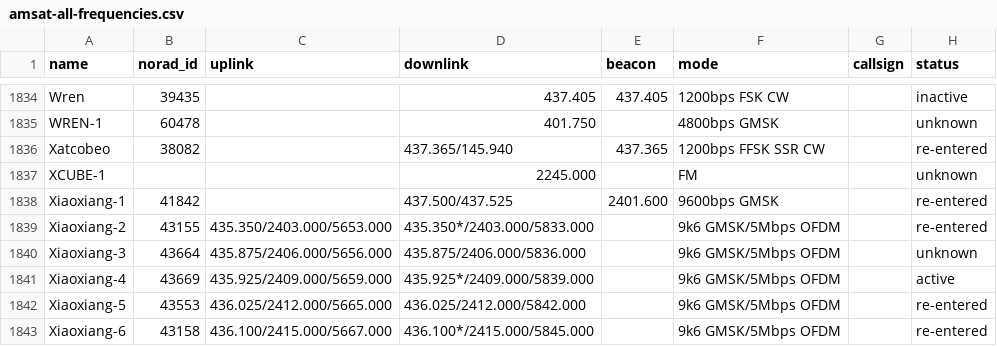
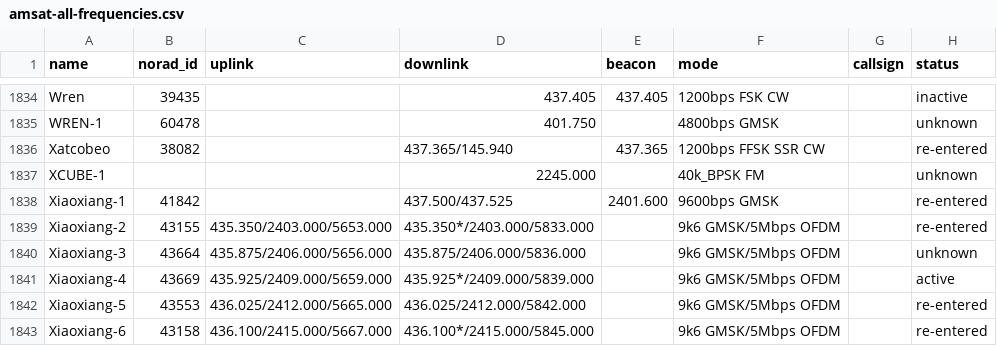
Before and after one commit to palewire/amateur-satellite-database, a CSV file: data/amsat-all-frequencies.csv, drawn as a sheet; only a part is shown, gaps mark what is left out; the diff names each change by its address in the sheet, - before the commit and + after, or states it on an @@ line.

```diff
--- a/data/amsat-all-frequencies.csv
+++ b/data/amsat-all-frequencies.csv
-F1837 (mode): FM
+F1837 (mode): 40k_BPSK FM
```
Also changed, not shown: 1 other file.
